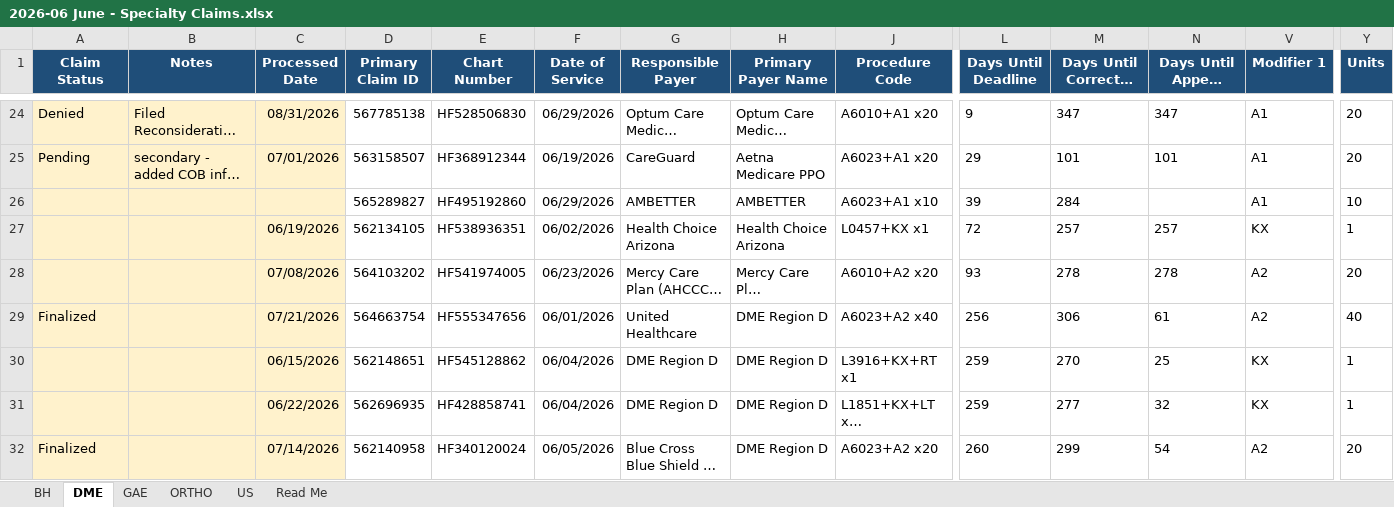
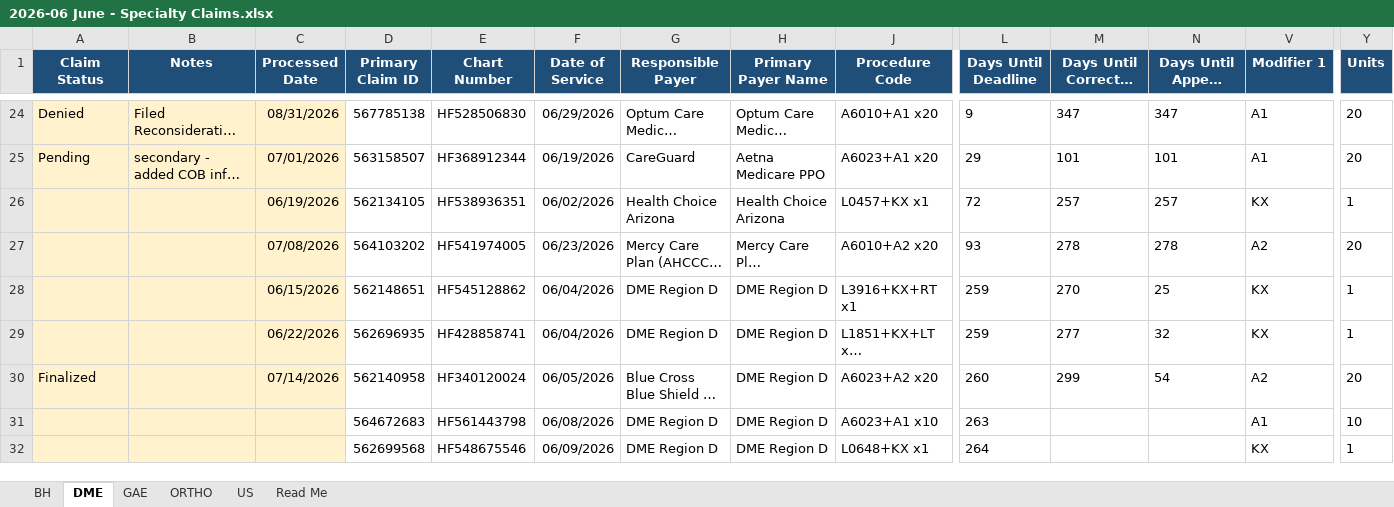
Before and after one commit to LindaMora10/Medical-Billing-Specialties, an Excel workbook: Specialty Claims 2026-S1/2026-06 June - Specialty Claims.xlsx, sheet DME, drawn as a sheet; only a part is shown, gaps mark what is left out; the shorter side is filled out with more unchanged rows; long unchanged cells end in …; values as stored, in another font and other column widths than the file's, no borders; conditional formats not drawn; rows hold the shown columns only; the diff covers the shown part only; the diff names each change by its address in the sheet, - before the commit and + after, or states it on an @@ line.

```diff
--- a/Specialty Claims 2026-S1/2026-06 June - Specialty Claims.xlsx (sheet DME)
+++ b/Specialty Claims 2026-S1/2026-06 June - Specialty Claims.xlsx (sheet DME)
-row 26:  |  |  | 565289827 | HF495192860 | 06/29/2026 | AMBETTER | AMBETTER | A6023+A1 x10 | 39 | 284 |  | A1 | 10
-row 29: Finalized |  | 07/21/2026 | 564663754 | HF555347656 | 06/01/2026 | United Healthcare | DME Region D | A6023+A2 x40 | 256 | 306 | 61 | A2 | 40
```
Also changed, not shown: 6 removed rows elsewhere in this sheet, sheet BH, sheet ORTHO, sheet US, sheet GAE, formulas that keep their value, hidden cells, Specialty Claims 2026-S1/ALL Claims 2026-S1 - Master.xlsx.
